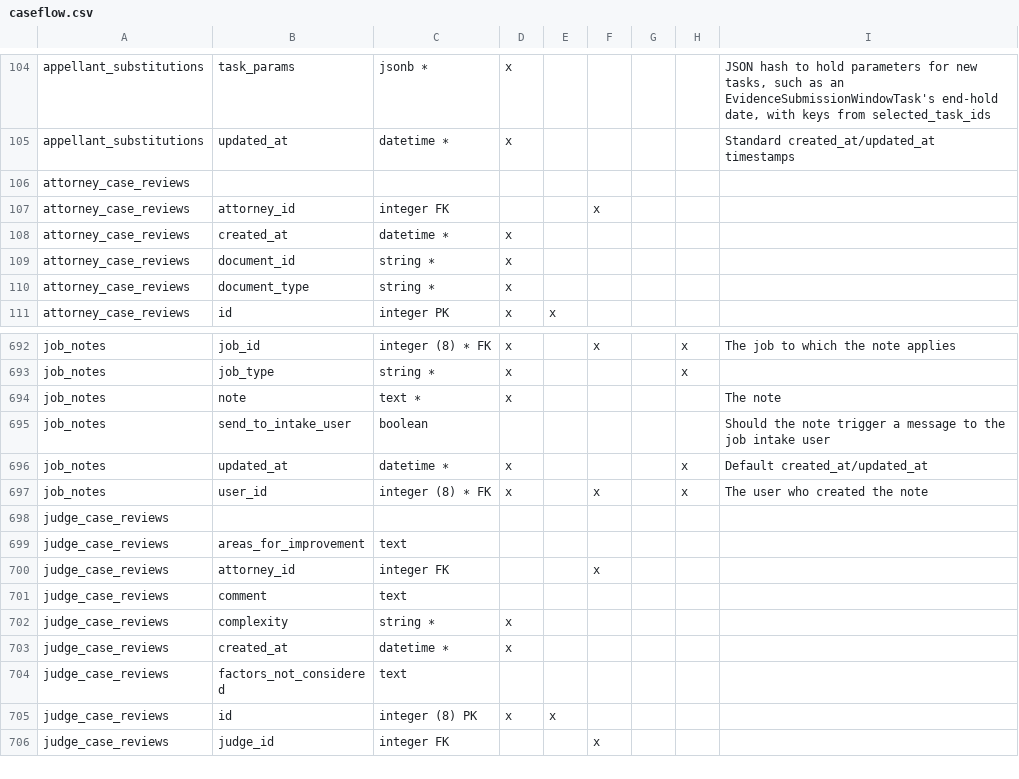
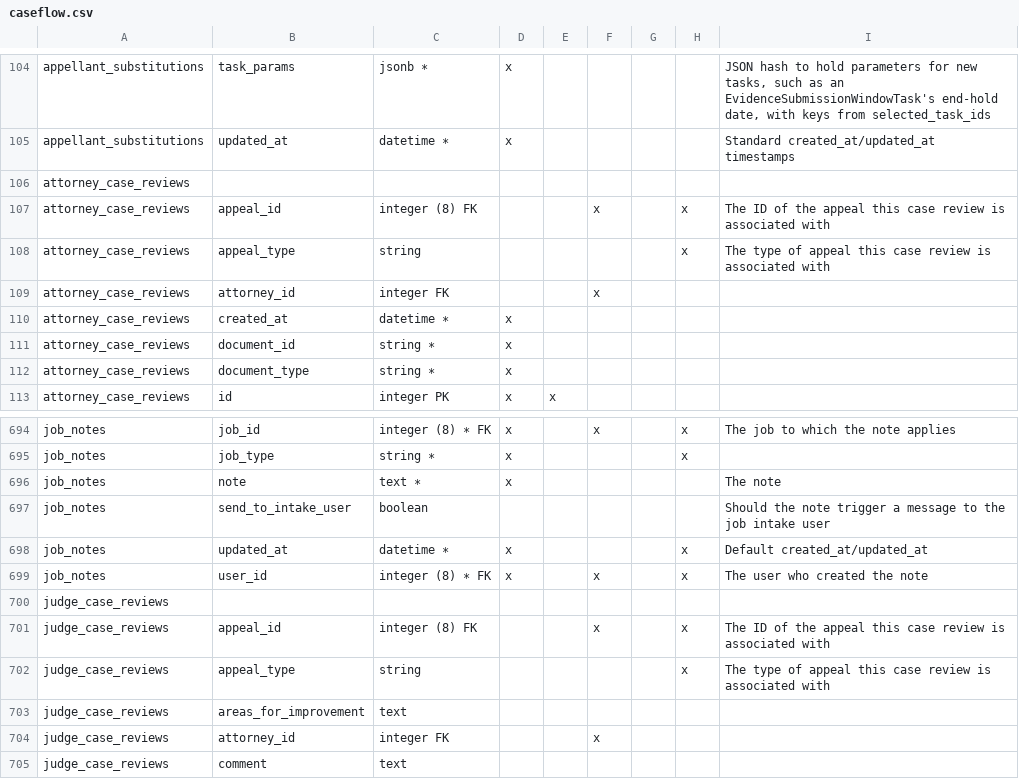
Before and after one commit to department-of-veterans-affairs/caseflow, a CSV file: docs/schema/caseflow.csv, drawn as a sheet; only a part is shown, gaps mark what is left out; the shorter side is filled out with more unchanged rows; the diff names each change by its address in the sheet, - before the commit and + after, or states it on an @@ line.

Commit message:
Attorney and Judge case reviews: associate directly with appeal record (#16661)
Resolves inefficient use of `task_id` to get to an appeal from an `AttorneyCaseReview` or `JudgeCaseReview` record.

### Description
For Attorney and Judge Case Review records, associate them directly with an appeal record.

### Acceptance Criteria
- [ ] Code compiles correctly

Reminders:
- [ ] Do a batch update in prod.
- [ ] Update ETL syncers
- [ ] Notify Report Team so they can simplify their queries

### Testing Plan
See RSpecs.

### Database Changes

* [x] Have your migration classes inherit from `Caseflow::Migration`, especially when adding indexes (use `add_safe_index`)
* [x] Verify that `migrate:rollback` works as desired ([`change` supported functions](https://edgeguides.rubyonrails.org/active_record_migrations.html#using-the-change-method))
* [x] Perform query profiling (eyeball Rails log, check bullet and fasterer output)
* [x] Add appropriate indexes (especially for foreign keys, polymorphic columns, unique constraints, and Rails scopes)
* [x] Run `make check-fks`; add any missing foreign keys or add to `config/initializers/immigrant.rb`
* [x] Run `make docs` (after running `make migrate`) to update DB schema docs
* [x] Post this PR in #appeals-schema with a summary

```diff
--- a/docs/schema/caseflow.csv
+++ b/docs/schema/caseflow.csv
+row 107: attorney_case_reviews | appeal_id | integer (8) FK |  |  | x |  | x | The ID of the appeal this case review is associated with
+row 108: attorney_case_reviews | appeal_type | string |  |  |  |  | x | The type of appeal this case review is associated with
+row 701: judge_case_reviews | appeal_id | integer (8) FK |  |  | x |  | x | The ID of the appeal this case review is associated with
+row 702: judge_case_reviews | appeal_type | string |  |  |  |  | x | The type of appeal this case review is associated with
```
Also changed, not shown: 19 other files.
